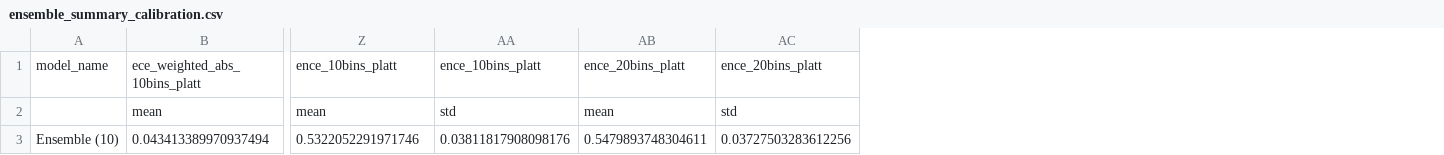
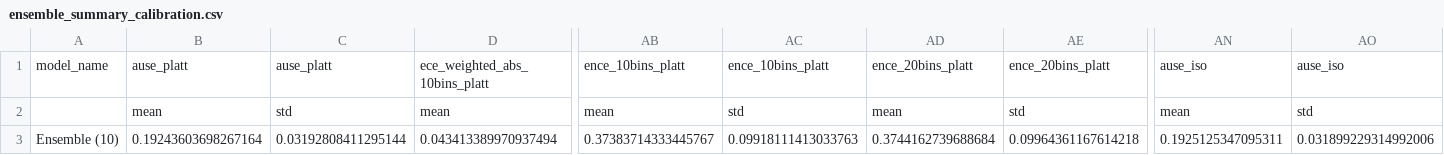
Before and after one commit to noah-silverberg/ngCBCT, a CSV file: ensemble_summary_calibration.csv, drawn as a sheet; only a part is shown, gaps mark what is left out; addresses are those after the commit; the diff covers the shown part only; the diff names each change by its address in the sheet, - before the commit and + after, or states it on an @@ line.

```diff
--- a/ensemble_summary_calibration.csv
+++ b/ensemble_summary_calibration.csv
+column B, rows 1-3: ause_platt | mean | 0.19243603698267164
+column C, rows 1-3: ause_platt | std | 0.03192808411295144
+column AN, rows 1-3: ause_iso | mean | 0.1925125347095311
+column AO, rows 1-3: ause_iso | std | 0.031899229314992006
-AB3: 0.5322052291971746
+AB3: 0.37383714333445767
-AC3: 0.03811817908098176
+AC3: 0.09918111413033763
-AD3: 0.5479893748304611
+AD3: 0.3744162739688684
-AE3: 0.03727503283612256
+AE3: 0.09964361167614218
```
Also changed, not shown: 8 edited cells elsewhere in this file, ensemble_results_calibration.csv.
